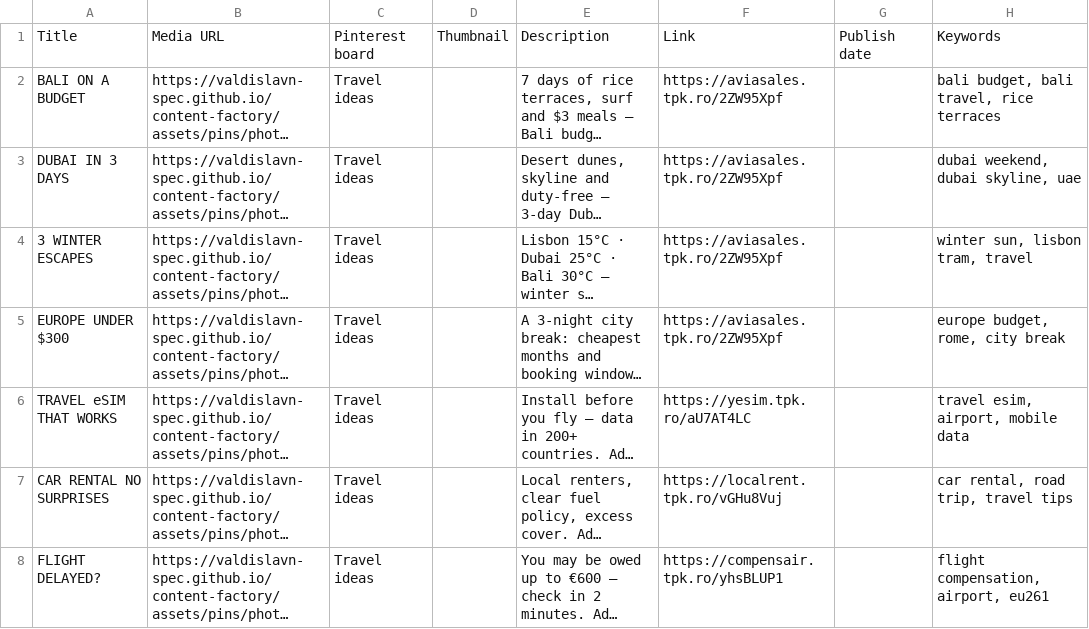
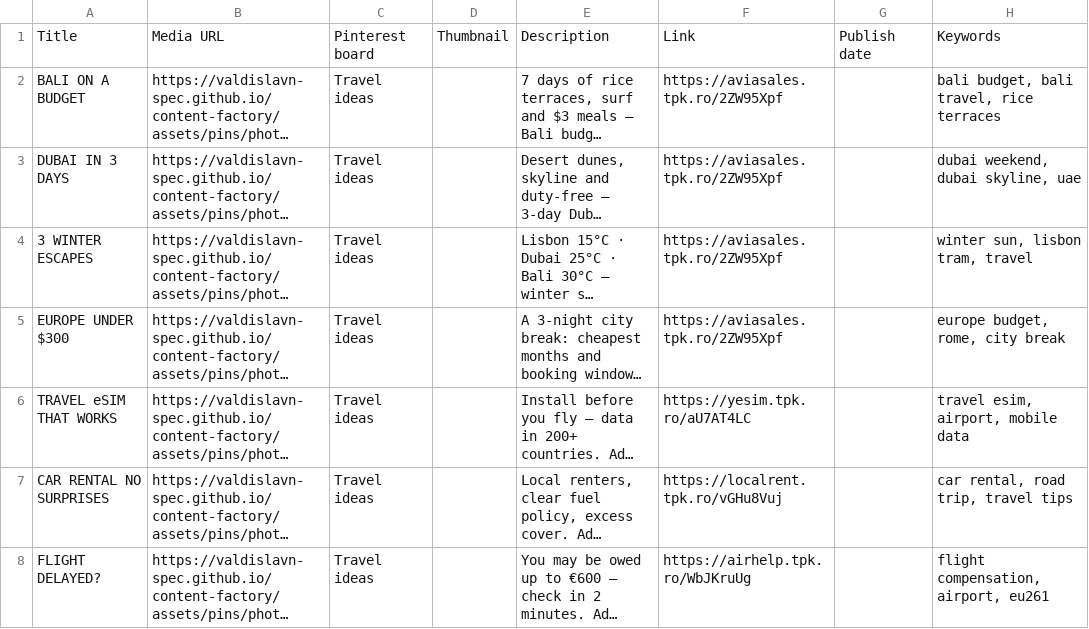
Before and after one commit to valdislavn-spec/content-factory, a CSV file: docs/pinterest-import-qr.csv, drawn as a sheet; long unchanged cells end in …; the diff names each change by its address in the sheet, - before the commit and + after, or states it on an @@ line.

Commit message:
fix(pins): flight-compensation -> airhelp (compensair.com redirect loop)
compensair landing returned a self-referencing 301 (//?utm...) for every
click; airhelp partner link lands on airhelp.com with affiliate params (200).
Regenerated v5/qr-v2/legacy photo+qr batches, CSVs, QA report (9/9), docs.

```diff
--- a/docs/pinterest-import-qr.csv
+++ b/docs/pinterest-import-qr.csv
-F8: https://compensair.tpk.ro/yhsBLUP1
+F8: https://airhelp.tpk.ro/WbJKruUg
```
Also changed, not shown: docs/pinterest-import-v5.csv, 15 other files.
